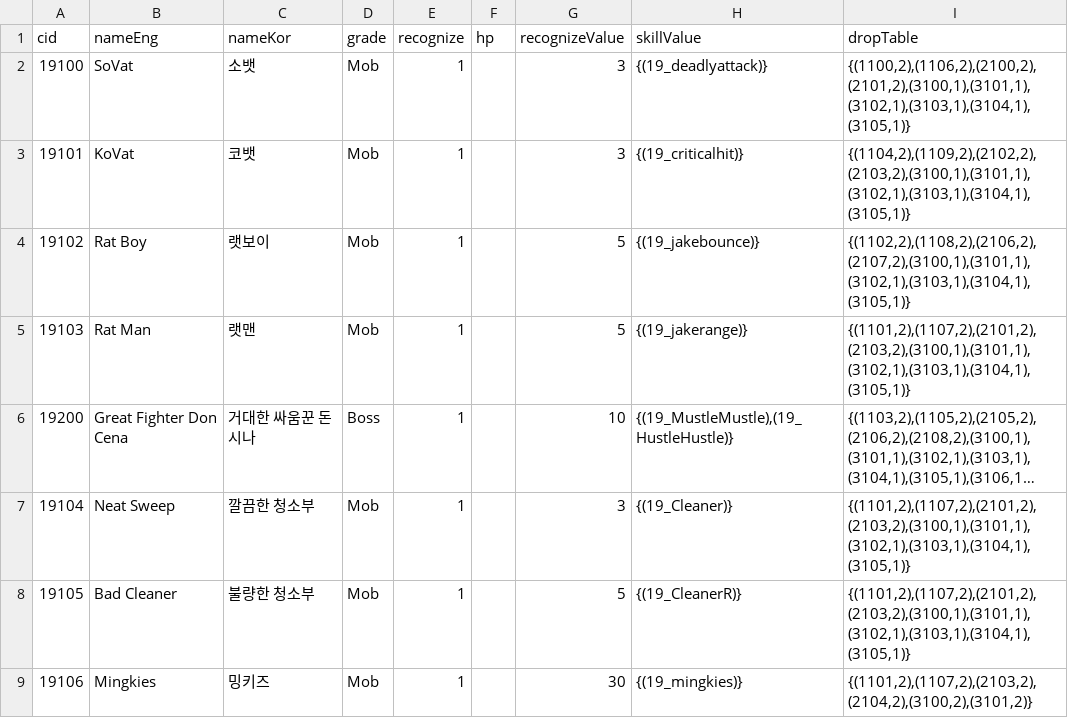
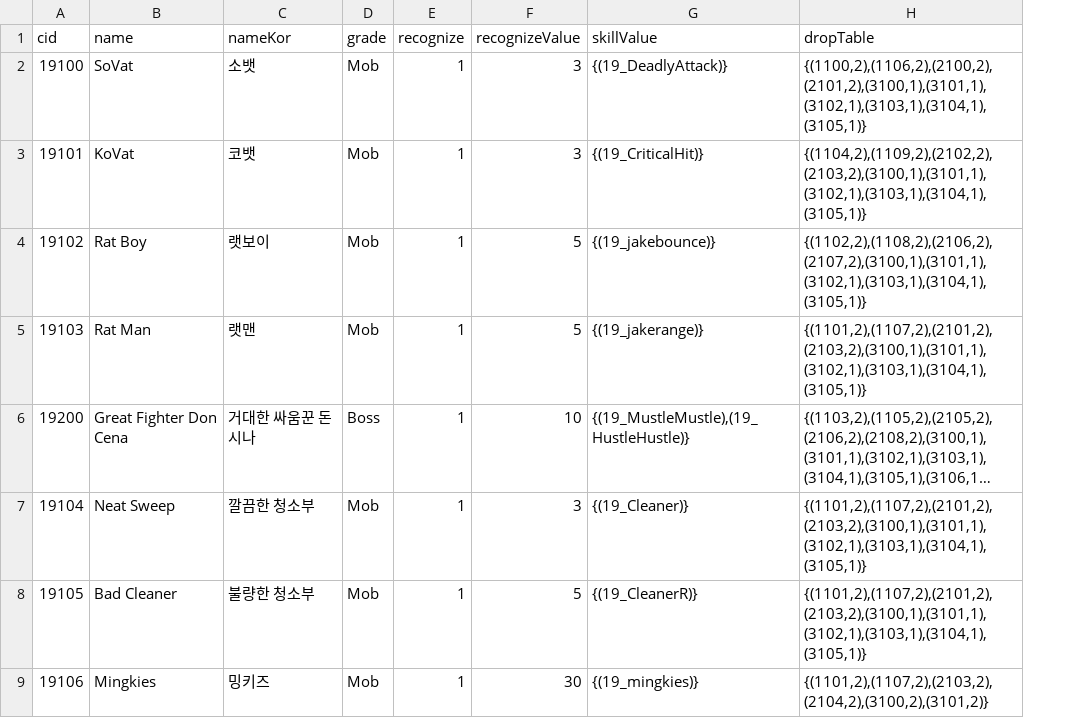
Before and after one commit to WolfPack-1/2D-Side-View-Roguelike, a CSV file: Assets/Resources/Data/CSV/Npc.csv, drawn as a sheet; only a part is shown; long unchanged cells end in …; removed rows and columns are numbered as before the commit, all else as after; the diff names each change by its address in the sheet, - before the commit and + after, or states it on an @@ line.

```diff
--- a/Assets/Resources/Data/CSV/Npc.csv
+++ b/Assets/Resources/Data/CSV/Npc.csv
-column F (hp), empty
-B1: nameEng
+B1: name
-G2 (skillValue): {(19_deadlyattack)}
+G2 (skillValue): {(19_DeadlyAttack)}
-G3 (skillValue): {(19_criticalhit)}
+G3 (skillValue): {(19_CriticalHit)}
```
Also changed, not shown: 13 other files.
